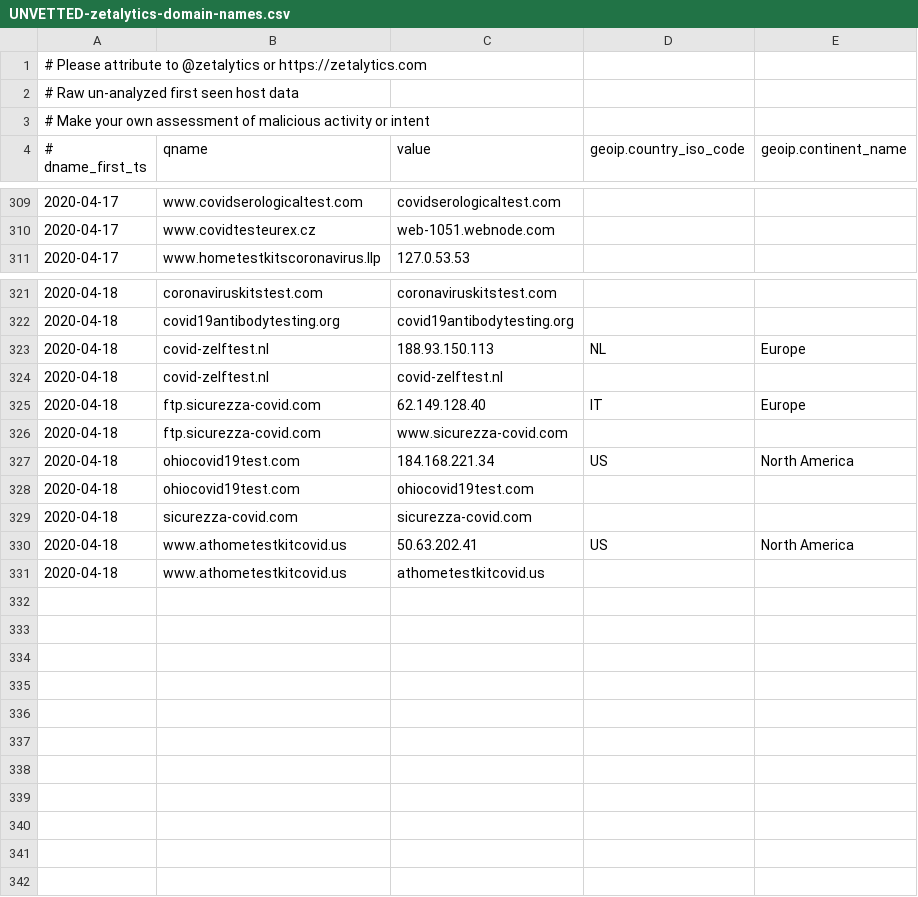
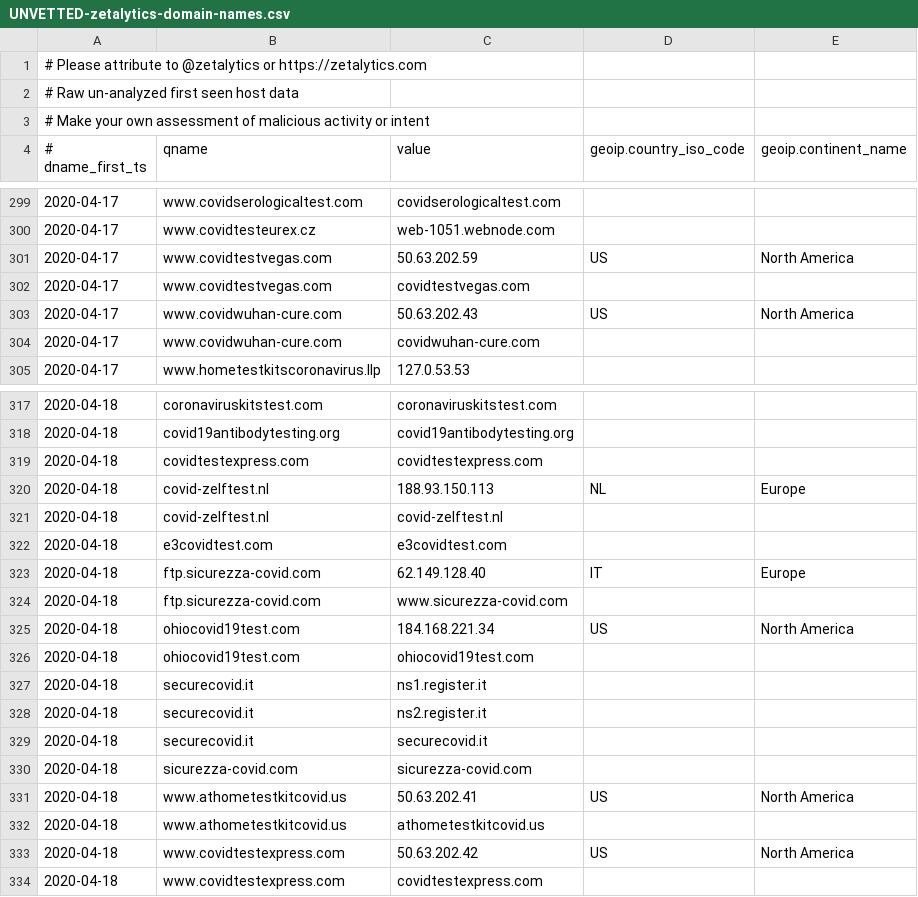
Before and after one commit to COVID-19-CTI-LEAGUE/PUBLIC_RELEASE, a CSV file: UNVETTED-zetalytics-domain-names.csv, drawn as a sheet; only a part is shown, gaps mark what is left out; the diff covers the shown part only.

```diff
--- a/UNVETTED-zetalytics-domain-names.csv
+++ b/UNVETTED-zetalytics-domain-names.csv
@@ -310,2 +300,6 @@
 2020-04-17,www.covidtesteurex.cz,web-1051.webnode.com,,
+2020-04-17,www.covidtestvegas.com,50.63.202.59,US,North America
+2020-04-17,www.covidtestvegas.com,covidtestvegas.com,,
+2020-04-17,www.covidwuhan-cure.com,50.63.202.43,US,North America
+2020-04-17,www.covidwuhan-cure.com,covidwuhan-cure.com,,
 2020-04-17,www.hometestkitscoronavirus.llp,127.0.53.53,,
@@ -322,4 +318,6 @@
 2020-04-18,covid19antibodytesting.org,covid19antibodytesting.org,,
+2020-04-18,covidtestexpress.com,covidtestexpress.com,,
 2020-04-18,covid-zelftest.nl,188.93.150.113,NL,Europe
 2020-04-18,covid-zelftest.nl,covid-zelftest.nl,,
+2020-04-18,e3covidtest.com,e3covidtest.com,,
 2020-04-18,ftp.sicurezza-covid.com,62.149.128.40,IT,Europe
@@ -328,2 +326,5 @@
 2020-04-18,ohiocovid19test.com,ohiocovid19test.com,,
+2020-04-18,securecovid.it,ns1.register.it,,
+2020-04-18,securecovid.it,ns2.register.it,,
+2020-04-18,securecovid.it,securecovid.it,,
 2020-04-18,sicurezza-covid.com,sicurezza-covid.com,,
@@ -331 +332,3 @@
 2020-04-18,www.athometestkitcovid.us,athometestkitcovid.us,,
+2020-04-18,www.covidtestexpress.com,50.63.202.42,US,North America
+2020-04-18,www.covidtestexpress.com,covidtestexpress.com,,
```
Also changed, not shown: 2 added rows and 10 removed rows elsewhere in this file, 1 other file.
